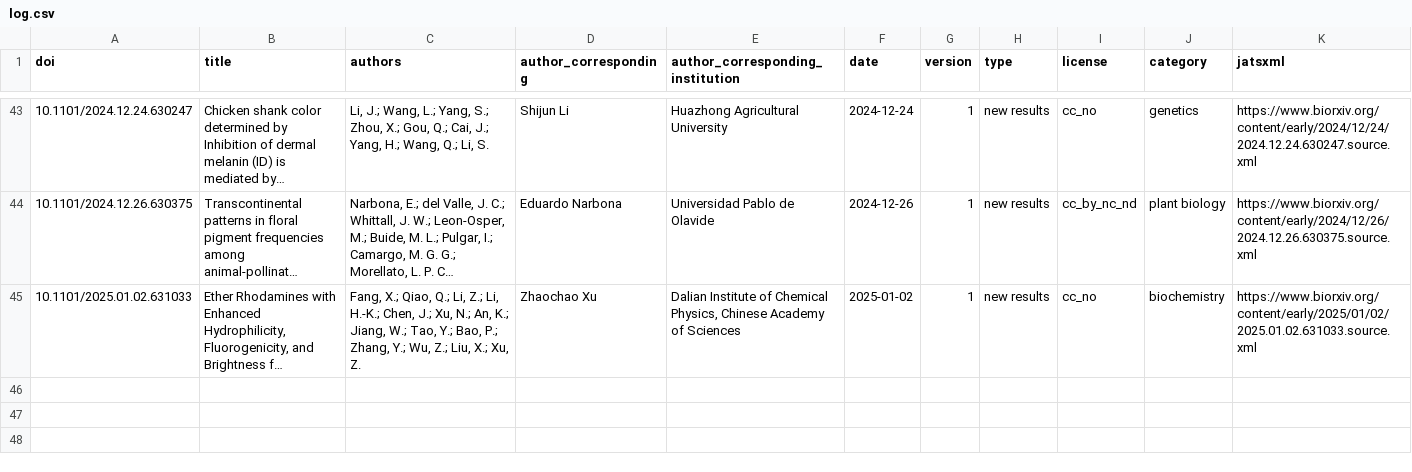
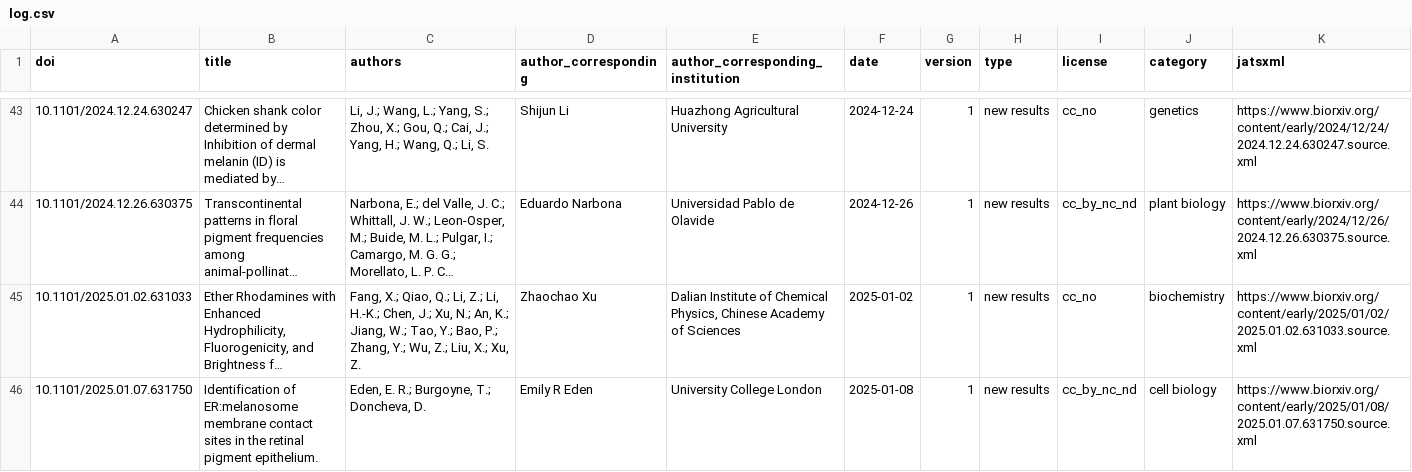
Before and after one commit to colrverse/colsci-bot, a CSV file: log.csv, drawn as a sheet; only a part is shown, gaps mark what is left out; long unchanged cells end in …; rows hold the shown columns only; the diff names each change by its address in the sheet, - before the commit and + after, or states it on an @@ line.

```diff
--- a/log.csv
+++ b/log.csv
+row 46: 10.1101/2025.01.07.631750 | Identification of ER:melanosome membrane contact sites in the retinal pigment epithelium. | Eden, E. R.; Burgoyne, T.; Doncheva, D. | Emily R Eden | University College London | 2025-01-08 | 1 | new results | cc_by_nc_nd | cell biology | https://www.biorxiv.org/content/early/2025/01/08/2025.01.07.631750.source.xml
```
